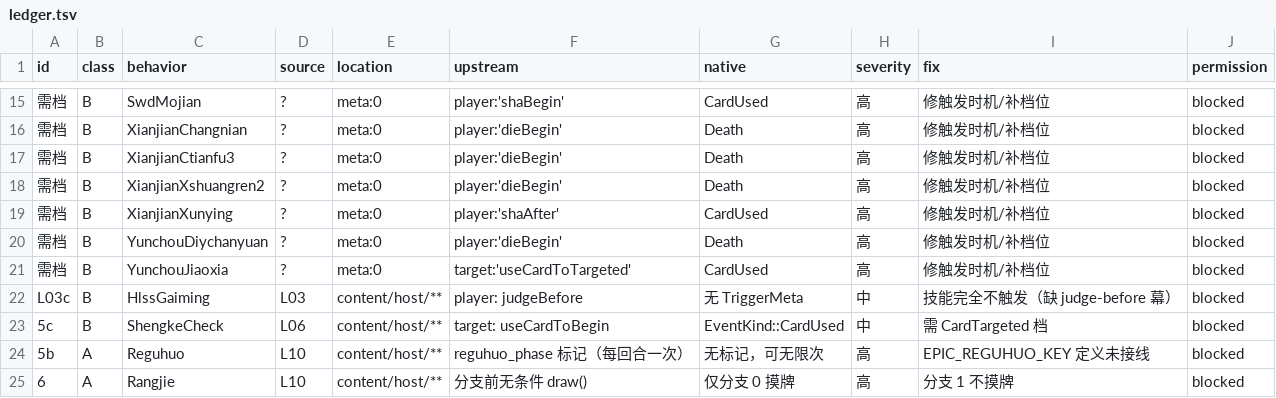
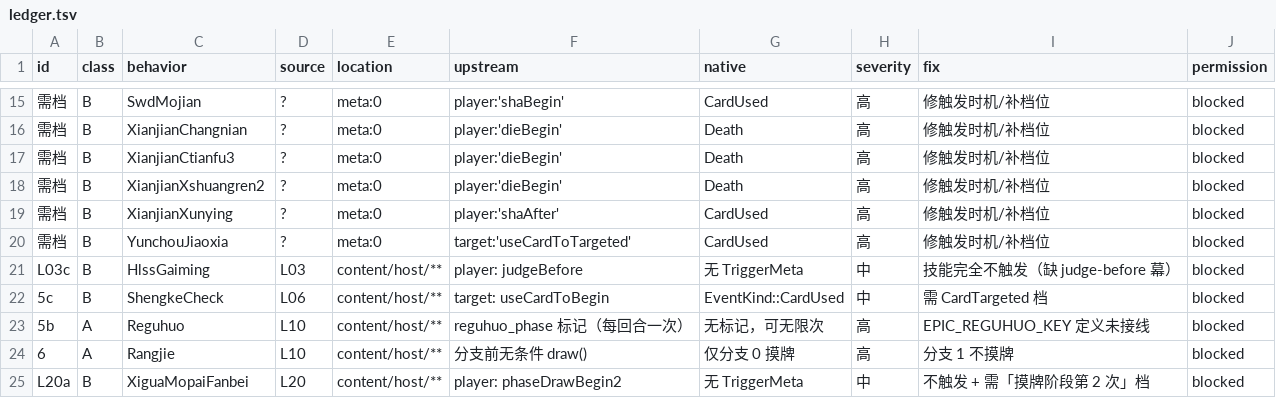
Before and after one commit to RuyimgByCN/RuyimgByCN-noname-ruyimg-modified, a TSV file: docs/operations/evidence/2026-10-19-defect-ledger/ledger.tsv, drawn as a sheet; only a part is shown, gaps mark what is left out; the shorter side is filled out with more unchanged rows; the diff names each change by its address in the sheet, - before the commit and + after, or states it on an @@ line.

Commit message:
fix(ledger): YunchouDiychanyuan 移出(38→37)；推翻『需 DeathBefore 槽位』前提
- 测试断言击杀者失去1点体力上限+体力钳到新上限 = 上游 loseMaxHp(true)。
- kernel/dying.rs:55/147 在最终死亡前发出 EventData::Death ⇒ 它就是 dieBegin 窗口。
- 该类4行需重判: Diychanyuan 已移出；Changnian/Ctianfu3/Xshuangren2 待补断言级证据。
- 累计推翻两个扩枚举前提(CardTargeted 7行、DeathBefore 1行) ⇒ 至少 8/24 不需要。
- 台账 37(A16/B21)，需档 13→12；自检：preflight 通过、links=0。

```diff
--- a/docs/operations/evidence/2026-10-19-defect-ledger/ledger.tsv
+++ b/docs/operations/evidence/2026-10-19-defect-ledger/ledger.tsv
-row 20: 需档 | B | YunchouDiychanyuan | ? | meta:0 | player:'dieBegin' | Death | 高 | 修触发时机/补档位 | blocked
```
Also changed, not shown: 5 other files.
